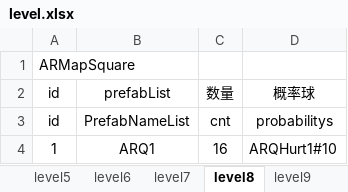
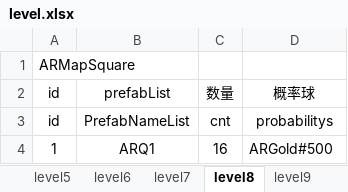
Before and after one commit to tonyshow/AutoRing, an Excel workbook: packages/GateListTool/level.xlsx, sheet level8, drawn as a sheet; values as stored, in another font and other column widths than the file's, no borders; the diff names each change by its address in the sheet, - before the commit and + after, or states it on an @@ line.

```diff
--- a/packages/GateListTool/level.xlsx (sheet level8)
+++ b/packages/GateListTool/level.xlsx (sheet level8)
-D4: ARQHurt1#10
+D4: ARGold#500
```
Also changed, not shown: sheet level4, sheet level3, sheet level9, other sheet tabs, 24 other files.
